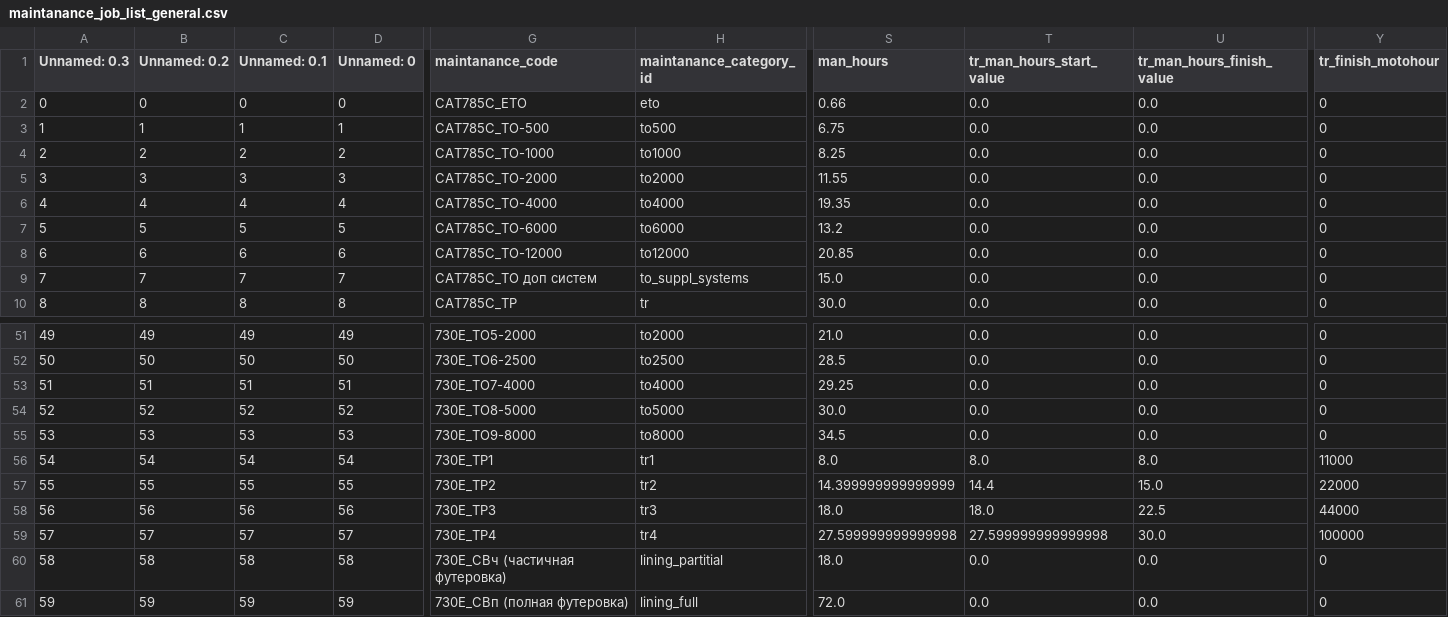
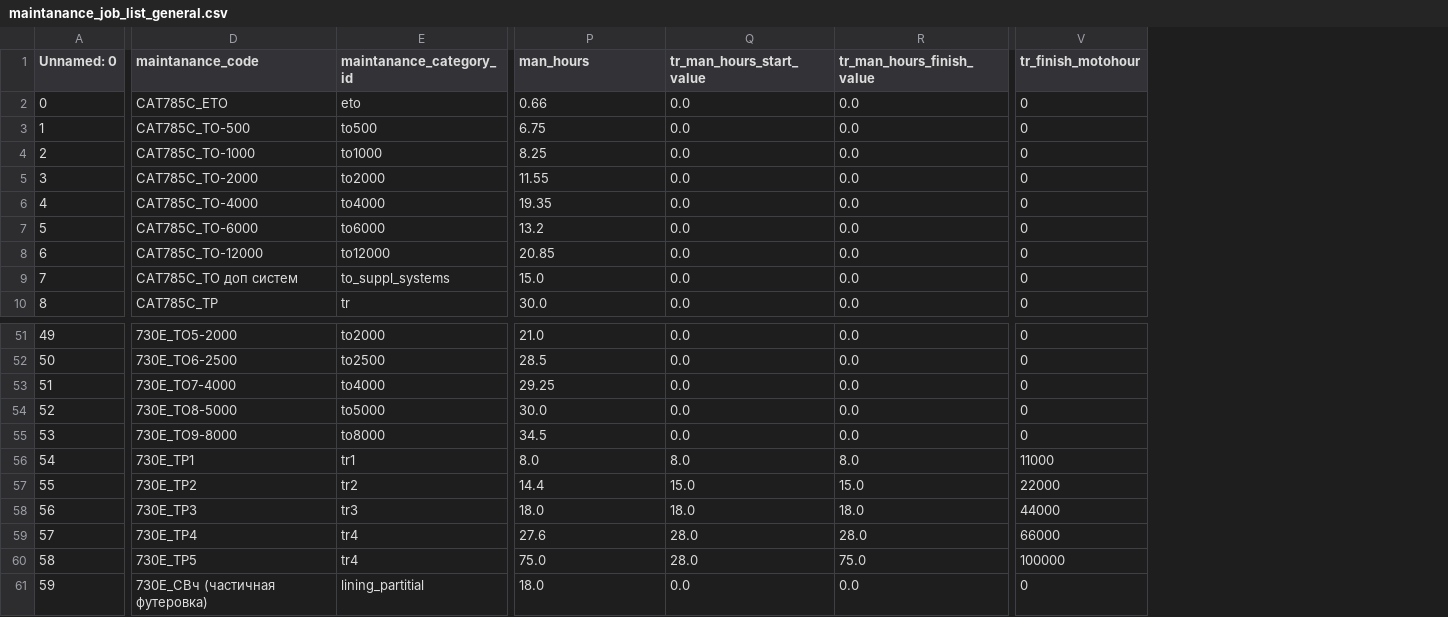
Before and after one commit to Zhenya1975/teh_mesta_orders_1, a CSV file: data/maintanance_job_list_general.csv, drawn as a sheet; only a part is shown, gaps mark what is left out; removed rows and columns are numbered as before the commit, all else as after; the diff covers the shown part only; the diff names each change by its address in the sheet, - before the commit and + after, or states it on an @@ line.

```diff
--- a/data/maintanance_job_list_general.csv
+++ b/data/maintanance_job_list_general.csv
-column A (Unnamed: 0.3), rows 2-10: 0 | 1 | 2 | 3 | 4 | 5 | 6 | 7 | 8; rows 51-61: 49 | 50 | 51 | 52 | 53 | 54 | 55 | 56 | 57 | 58 | 59
-column B (Unnamed: 0.2), rows 2-10: 0 | 1 | 2 | 3 | 4 | 5 | 6 | 7 | 8; rows 51-61: 49 | 50 | 51 | 52 | 53 | 54 | 55 | 56 | 57 | 58 | 59
-column C (Unnamed: 0.1), rows 2-10: 0 | 1 | 2 | 3 | 4 | 5 | 6 | 7 | 8; rows 51-61: 49 | 50 | 51 | 52 | 53 | 54 | 55 | 56 | 57 | 58 | 59
-P57 (man_hours): 14.399999999999999
+P57 (man_hours): 14.4
-Q57 (tr_man_hours_start_value): 14.4
+Q57 (tr_man_hours_start_value): 15.0
-R58 (tr_man_hours_finish_value): 22.5
+R58 (tr_man_hours_finish_value): 18.0
-P59 (man_hours): 27.599999999999998
+P59 (man_hours): 27.6
-Q59 (tr_man_hours_start_value): 27.599999999999998
+Q59 (tr_man_hours_start_value): 28.0
-R59 (tr_man_hours_finish_value): 30.0
+R59 (tr_man_hours_finish_value): 28.0
-V59 (tr_finish_motohour): 100000
+V59 (tr_finish_motohour): 66000
-D60 (maintanance_code): 730E_СВч (частичная футеровка)
+D60 (maintanance_code): 730E_ТР5
-E60 (maintanance_category_id): lining_partitial
+E60 (maintanance_category_id): tr4
-P60 (man_hours): 18.0
+P60 (man_hours): 75.0
-Q60 (tr_man_hours_start_value): 0.0
+Q60 (tr_man_hours_start_value): 28.0
-R60 (tr_man_hours_finish_value): 0.0
+R60 (tr_man_hours_finish_value): 75.0
-V60 (tr_finish_motohour): 0
+V60 (tr_finish_motohour): 100000
-D61 (maintanance_code): 730E_СВп (полная футеровка)
+D61 (maintanance_code): 730E_СВч (частичная футеровка)
-E61 (maintanance_category_id): lining_full
+E61 (maintanance_category_id): lining_partitial
-P61 (man_hours): 72.0
+P61 (man_hours): 18.0
```
Also changed, not shown: 1 added row and 19 edited cells elsewhere in this file, data/maint_forms_sorted_df.csv, widget_data/p11data.csv, 3 other files.
